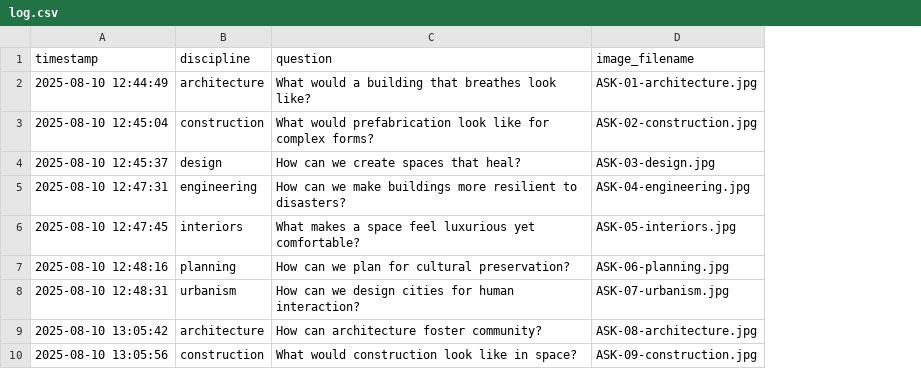
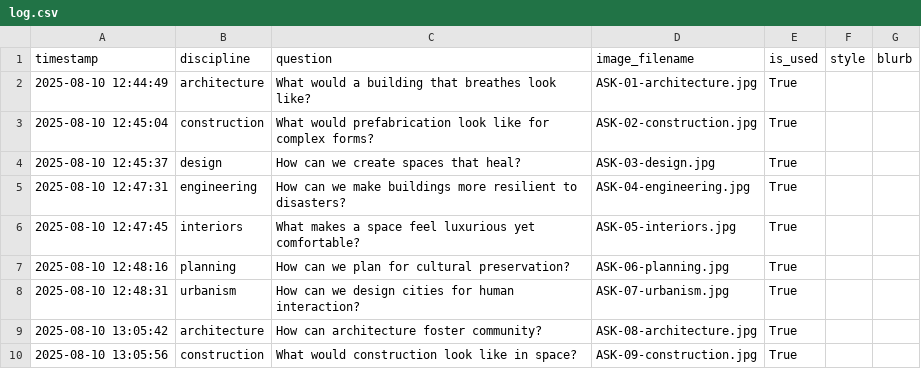
Before and after one commit to kushalsamant/ask, a CSV file: log.csv, drawn as a sheet; only a part is shown; the diff names each change by its address in the sheet, - before the commit and + after, or states it on an @@ line.

```diff
--- a/log.csv
+++ b/log.csv
+column E (is_used), rows 2-10: all True
+column F (style), empty
+column G (blurb), empty
```
Also changed, not shown: 5 other files.
